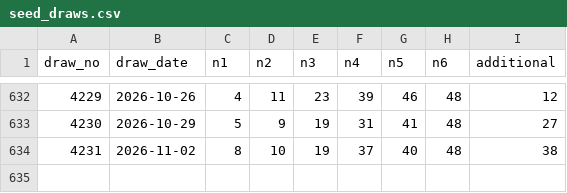
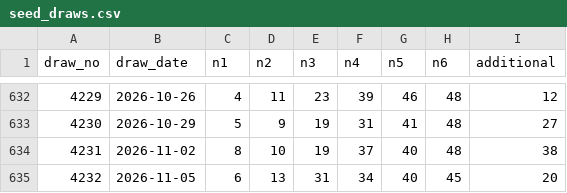
Before and after one commit to darinatic/totoLab, a CSV file: backend/data/seed_draws.csv, drawn as a sheet; only a part is shown, gaps mark what is left out.

```diff
--- a/backend/data/seed_draws.csv
+++ b/backend/data/seed_draws.csv
@@ -634 +634,2 @@ draw_no,draw_date,n1,n2,n3,n4,n5,n6,additional
 4231,2026-11-02,8,10,19,37,40,48,38
+4232,2026-11-05,6,13,31,34,40,45,20
```
Also changed, not shown: 1 other file.
